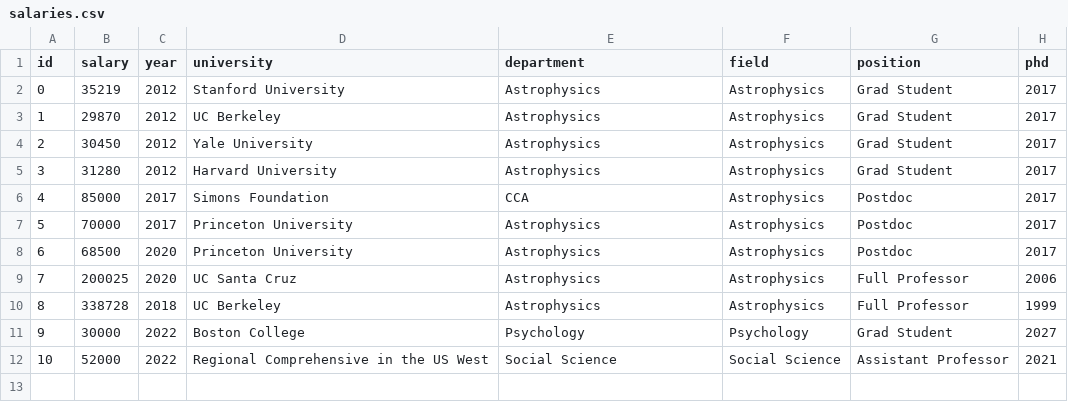
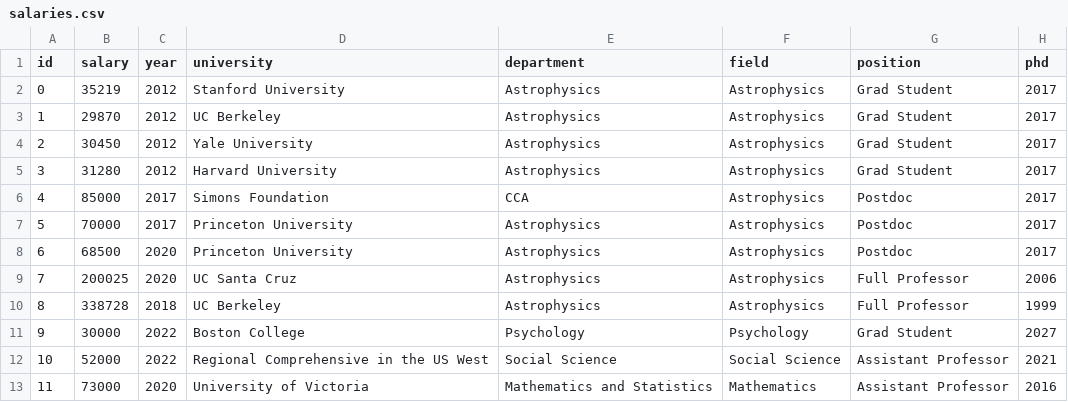
Before and after one commit to academicsalaries/academicsalaries.github.io, a CSV file: salaries.csv, drawn as a sheet.

Commit message:
more data

```diff
--- a/salaries.csv
+++ b/salaries.csv
@@ -12 +12,2 @@ id,salary,year,university,department,field,position,phd
 10,52000,2022,Regional Comprehensive in the US West,Social Science,Social Science,Assistant Professor,2021
+11,73000,2020,University of Victoria,Mathematics and Statistics,Mathematics,Assistant Professor,2016
```
Also changed, not shown: 1 other file.
